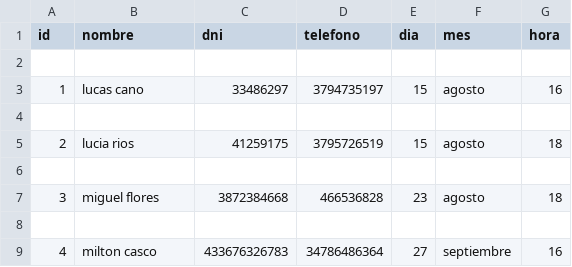
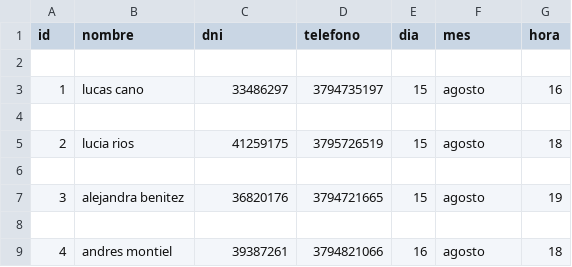
Before and after one commit to LionelCastillo/Proyecto-Integrador-Python, a CSV file: clientes.csv, drawn as a sheet.

Commit message:
Add files via upload
Proyecto integrador

```diff
--- a/clientes.csv
+++ b/clientes.csv
@@ -6,4 +6,4 @@ id,nombre,dni,telefono,dia,mes,hora
 
-3,miguel flores,3872384668,466536828,23,agosto,18
+3,alejandra benitez,36820176,3794721665,15,agosto,19
 
-4,milton casco,433676326783,34786486364,27,septiembre,16
+4,andres montiel,39387261,3794821066,16,agosto,18
```
